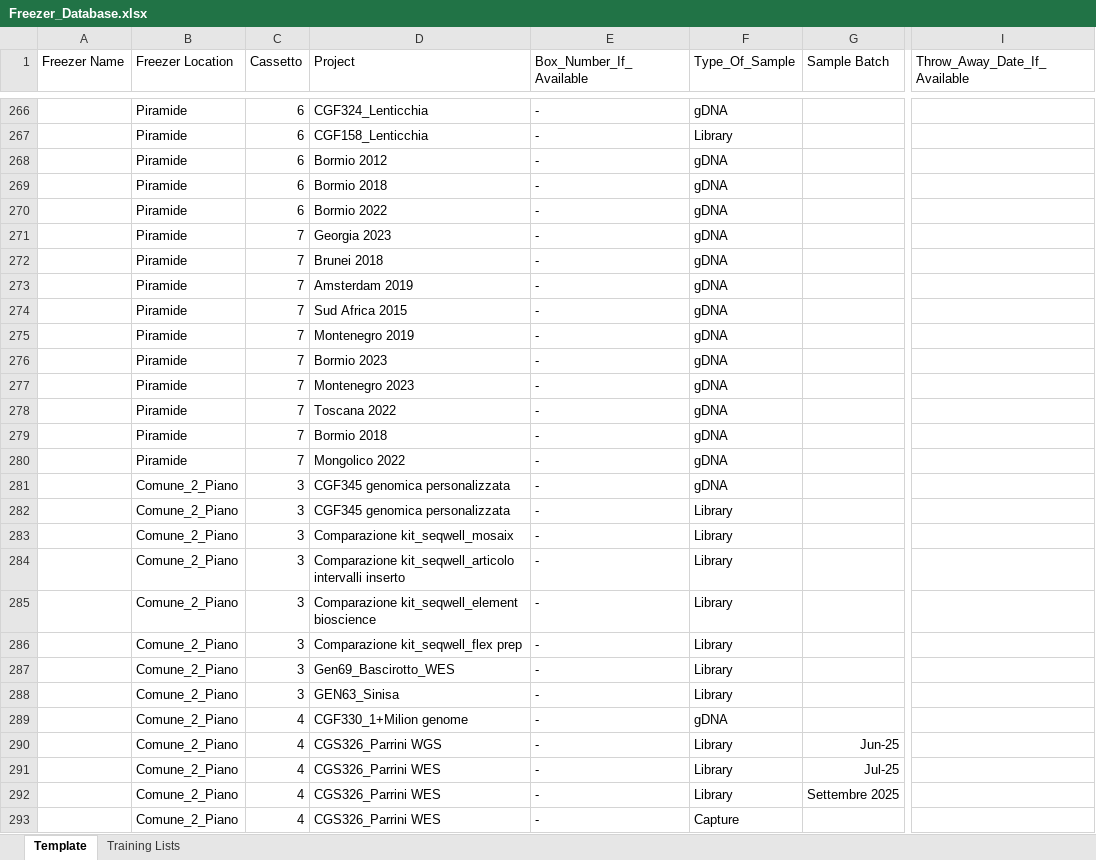
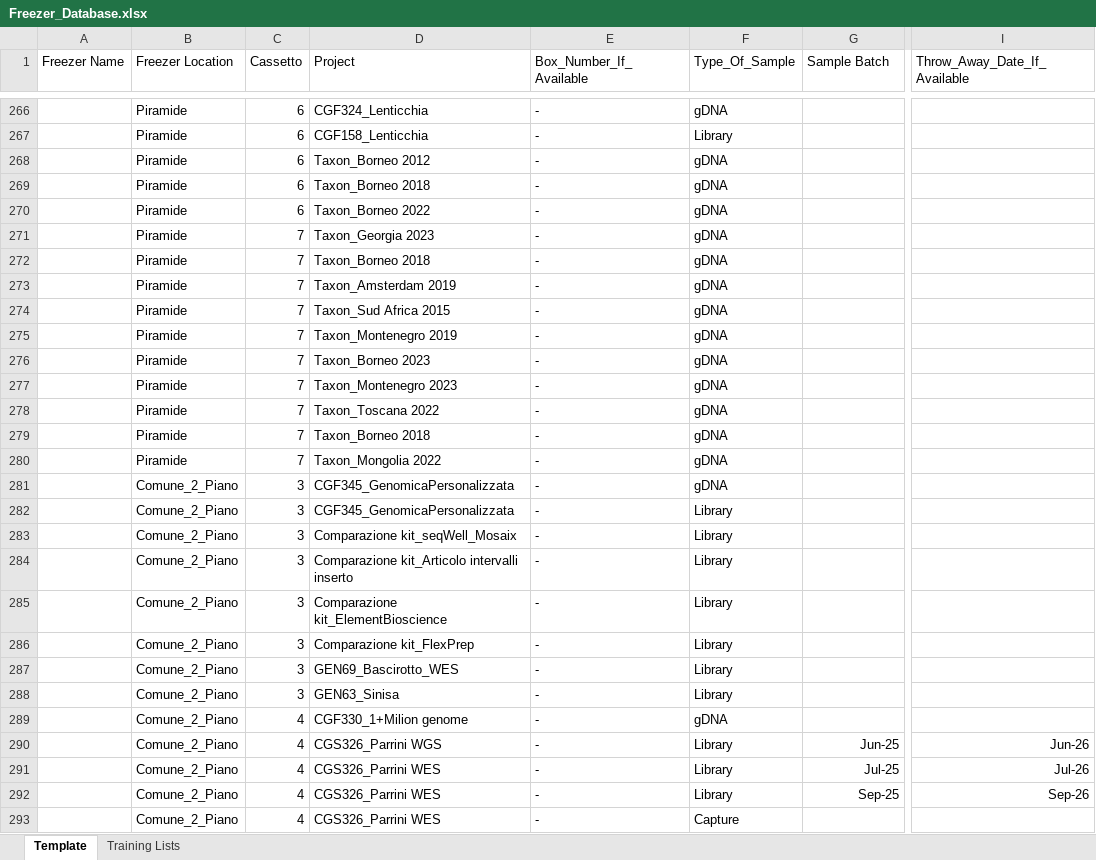
Before and after one commit to FilippoLucchini/MultiPage_DDLAB_Tools, an Excel workbook: Freezer_Database.xlsx, sheet Template, drawn as a sheet; only a part is shown, gaps mark what is left out; values as stored, in another font and other column widths than the file's, no borders; the diff covers the shown part only; the diff names each change by its address in the sheet, - before the commit and + after, or states it on an @@ line.

Commit message:
Add files via upload

```diff
--- a/Freezer_Database.xlsx (sheet Template)
+++ b/Freezer_Database.xlsx (sheet Template)
-D268 (Project): Bormio 2012
+D268 (Project): Taxon_Borneo 2012
-D269 (Project): Bormio 2018
+D269 (Project): Taxon_Borneo 2018
-D270 (Project): Bormio 2022
+D270 (Project): Taxon_Borneo 2022
-D271 (Project): Georgia 2023
+D271 (Project): Taxon_Georgia 2023
-D272 (Project): Brunei 2018
+D272 (Project): Taxon_Borneo 2018
-D273 (Project): Amsterdam 2019
+D273 (Project): Taxon_Amsterdam 2019
-D274 (Project): Sud Africa 2015
+D274 (Project): Taxon_Sud Africa 2015
-D275 (Project): Montenegro 2019
+D275 (Project): Taxon_Montenegro 2019
-D276 (Project): Bormio 2023
+D276 (Project): Taxon_Borneo 2023
-D277 (Project): Montenegro 2023
+D277 (Project): Taxon_Montenegro 2023
-D278 (Project): Toscana 2022
+D278 (Project): Taxon_Toscana 2022
-D279 (Project): Bormio 2018
+D279 (Project): Taxon_Borneo 2018
-D280 (Project): Mongolico 2022
+D280 (Project): Taxon_Mongolia 2022
-D281:D282 (Project): CGF345 genomica personalizzata
+D281:D282 (Project): CGF345_GenomicaPersonalizzata
-D283 (Project): Comparazione kit_seqwell_mosaix
+D283 (Project): Comparazione kit_seqWell_Mosaix
-D284 (Project): Comparazione kit_seqwell_articolo intervalli inserto
+D284 (Project): Comparazione kit_Articolo intervalli inserto
-D285 (Project): Comparazione kit_seqwell_element bioscience
+D285 (Project): Comparazione kit_ElementBioscience
-D286 (Project): Comparazione kit_seqwell_flex prep
+D286 (Project): Comparazione kit_FlexPrep
-D287 (Project): Gen69_Bascirotto_WES
+D287 (Project): GEN69_Bascirotto_WES
-I290 (Throw_Away_Date_If_Available): (empty)
+I290 (Throw_Away_Date_If_Available): Jun-26
-I291 (Throw_Away_Date_If_Available): (empty)
+I291 (Throw_Away_Date_If_Available): Jul-26
-G292 (Sample Batch): Settembre 2025
+G292 (Sample Batch): Sep-25
-I292 (Throw_Away_Date_If_Available): (empty)
+I292 (Throw_Away_Date_If_Available): Sep-26
```
Also changed, not shown: 56 edited cells elsewhere in this sheet.
